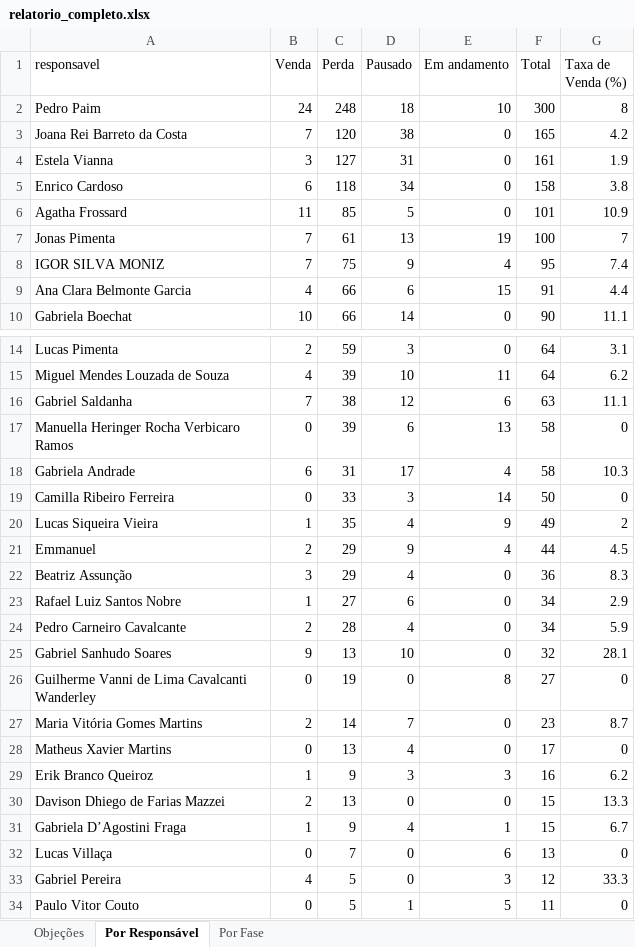
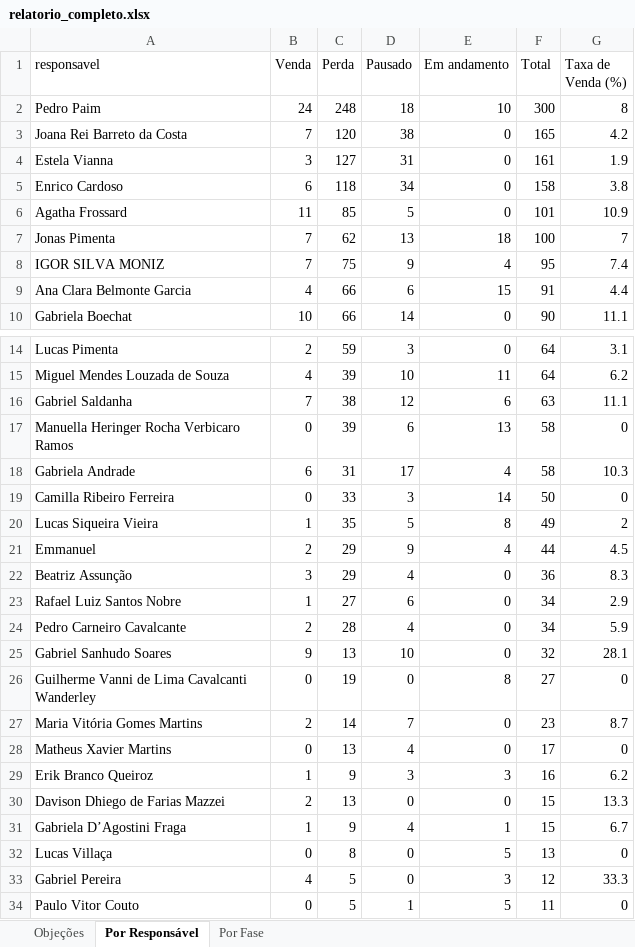
Before and after one commit to DigoP27A/pipefymetaanalysis, an Excel workbook: pipefy-crm/dados/relatorio_completo.xlsx, sheet Por Responsável, drawn as a sheet; only a part is shown, gaps mark what is left out; values as stored, in another font and other column widths than the file's, no borders; the diff names each change by its address in the sheet, - before the commit and + after, or states it on an @@ line.

```diff
--- a/pipefy-crm/dados/relatorio_completo.xlsx (sheet Por Responsável)
+++ b/pipefy-crm/dados/relatorio_completo.xlsx (sheet Por Responsável)
-C7 (Perda): 61
+C7 (Perda): 62
-E7 (Em andamento): 19
+E7 (Em andamento): 18
-D20 (Pausado): 4
+D20 (Pausado): 5
-E20 (Em andamento): 9
+E20 (Em andamento): 8
-C32 (Perda): 7
+C32 (Perda): 8
-E32 (Em andamento): 6
+E32 (Em andamento): 5
```
Also changed, not shown: sheet Por Fase, sheet Objeções, 2 other files.
